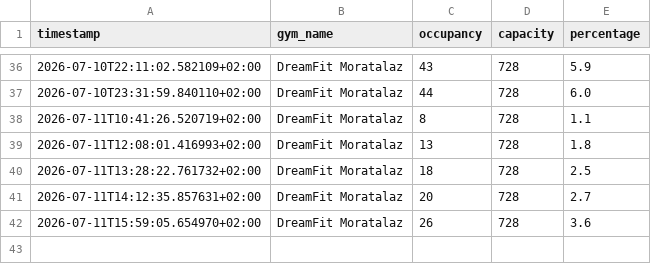
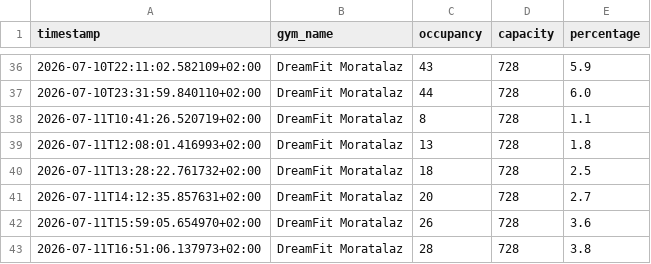
Before and after one commit to guillegar/gym-predictor, a CSV file: data/history.csv, drawn as a sheet; only a part is shown, gaps mark what is left out.

```diff
--- a/data/history.csv
+++ b/data/history.csv
@@ -42 +42,2 @@ timestamp,gym_name,occupancy,capacity,percentage
 2026-07-11T15:59:05.654970+02:00,DreamFit Moratalaz,26,728,3.6
+2026-07-11T16:51:06.137973+02:00,DreamFit Moratalaz,28,728,3.8
```
Also changed, not shown: 2 other files.
